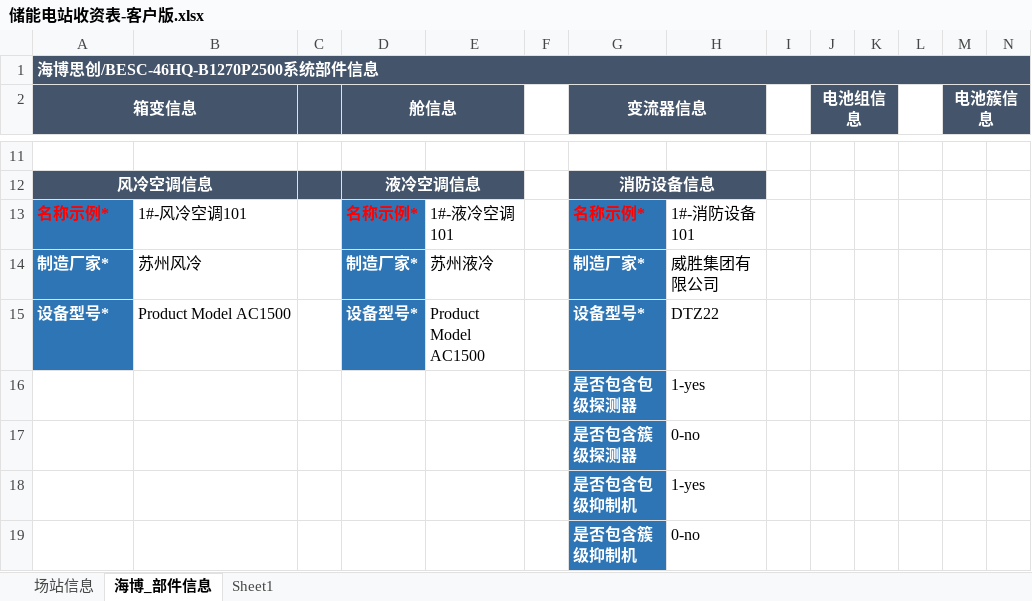
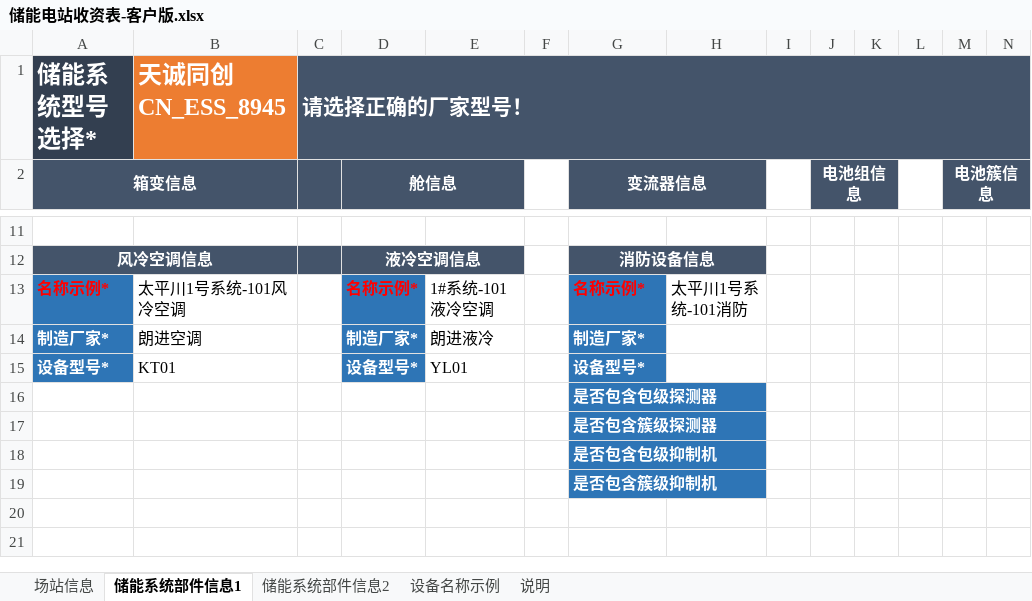
Before and after one commit to gaoluxin/szagent-back, an Excel workbook: public/储能电站收资表-客户版.xlsx, sheet 储能系统部件信息1, drawn as a sheet; only a part is shown, gaps mark what is left out; values as stored, in another font and other column widths than the file's, no borders; removed rows and columns are numbered as before the commit, all else as after; rows hold the shown columns only; the diff covers the shown part only; the diff names each change by its address in the sheet, - before the commit and + after, or states it on an @@ line.

```diff
--- a/public/储能电站收资表-客户版.xlsx (sheet 储能系统部件信息1)
+++ b/public/储能电站收资表-客户版.xlsx (sheet 储能系统部件信息1)
-sheet tab: 海博_部件信息
+sheet tab: 储能系统部件信息1
-sheet tab: Sheet1
+sheet tab: 说明
+sheet tab: 储能系统部件信息2
+sheet tab: 设备名称示例
-row 1: 海博思创/BESC-46HQ-B1270P2500系统部件信息
+row 1: 储能系统型号选择* | 天诚同创CN_ESS_8945 | 请选择正确的厂家型号！
-B13: 1#-风冷空调101
+B13: 太平川1号系统-101风冷空调
-E13: 1#-液冷空调101
+E13: 1#系统-101液冷空调
-H13: 1#-消防设备101
+H13: 太平川1号系统-101消防
-B14: 苏州风冷
+B14: 朗进空调
-E14: 苏州液冷
+E14: 朗进液冷
-H14: 威胜集团有限公司
+H14: (empty)
-B15: Product Model AC1500
+B15: KT01
-E15: Product Model AC1500
+E15: YL01
-H15: DTZ22
+H15: (empty)
-H16: 1-yes
+H16: (empty)
-H17: 0-no
+H17: (empty)
-H18: 1-yes
+H18: (empty)
-H19: 0-no
+H19: (empty)
```
Also changed, not shown: 1 added row, 1 removed row, 25 edited cells and cell formats elsewhere in this sheet, sheet 场站信息, sheet 说明, charts or pictures, 12 other files.
